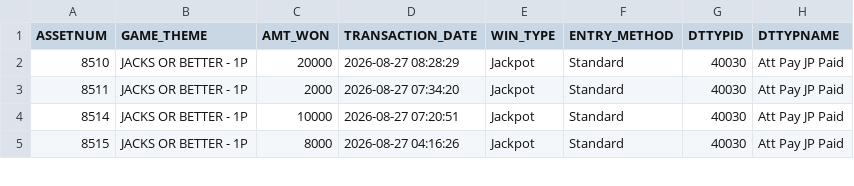
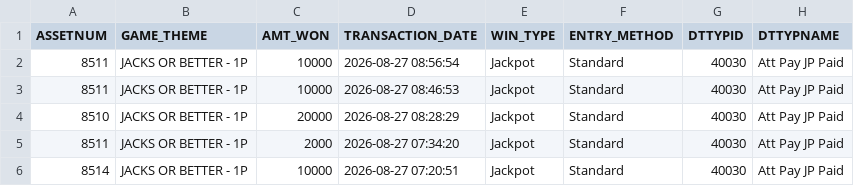
Before and after one commit to Winnercircle1/jackpot-board, a CSV file: data.csv, drawn as a sheet; only a part is shown; the shorter side is filled out with more unchanged rows; the diff names each change by its address in the sheet, - before the commit and + after, or states it on an @@ line.

Commit message:
Update jackpot data 2026-08-27T14:51:57.379Z

```diff
--- a/data.csv
+++ b/data.csv
+row 2: 8511 | JACKS OR BETTER - 1P | 10000 | 2026-08-27 08:56:54 | Jackpot | Standard | 40030 | Att Pay JP Paid
+row 3: 8511 | JACKS OR BETTER - 1P | 10000 | 2026-08-27 08:46:53 | Jackpot | Standard | 40030 | Att Pay JP Paid
```
